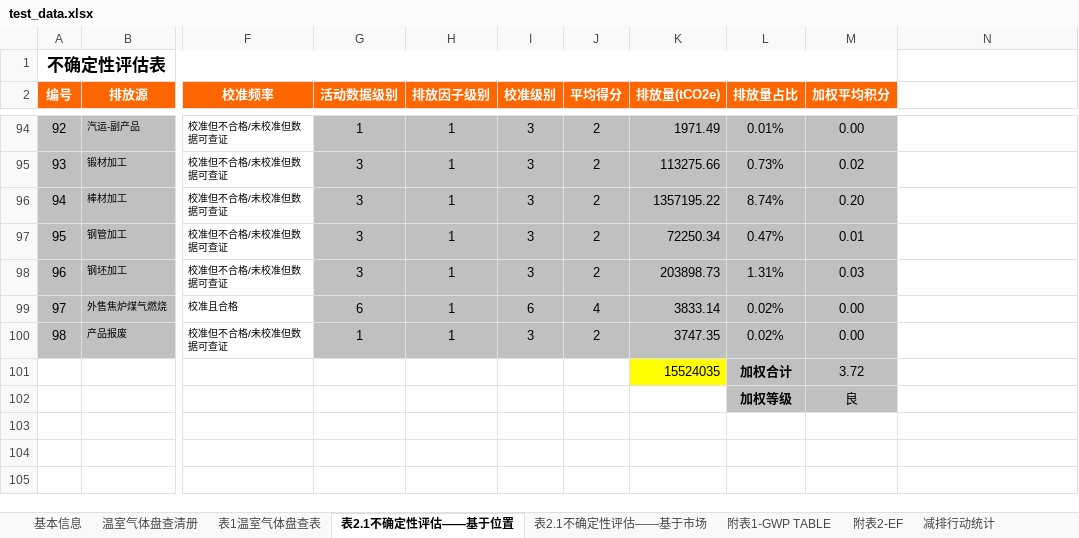
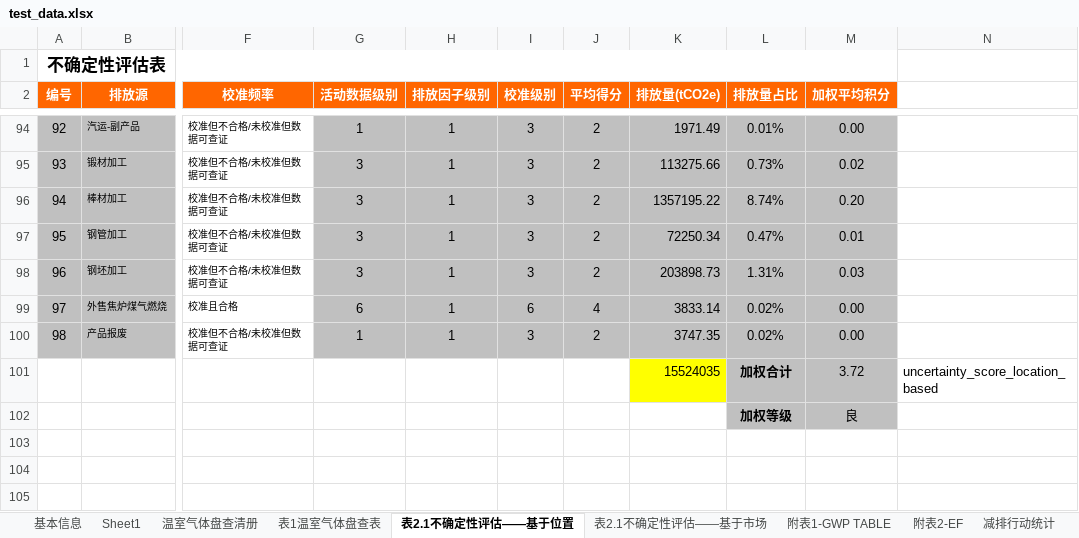
Before and after one commit to qiuyang0531-design/my_report_generator, an Excel workbook: test_data.xlsx, sheet 表2.1不确定性评估——基于位置, drawn as a sheet; only a part is shown, gaps mark what is left out; values as stored, in another font and other column widths than the file's, no borders; charts and pictures not drawn; the diff names each change by its address in the sheet, - before the commit and + after, or states it on an @@ line.

```diff
--- a/test_data.xlsx (sheet 表2.1不确定性评估——基于位置)
+++ b/test_data.xlsx (sheet 表2.1不确定性评估——基于位置)
+sheet tab: Sheet1
-N101: (empty)
+N101: uncertainty_score_location_based
```
Also changed, not shown: sheet 附表2-EF, sheet 表2.1不确定性评估——基于市场, charts or pictures, 3 other files.
